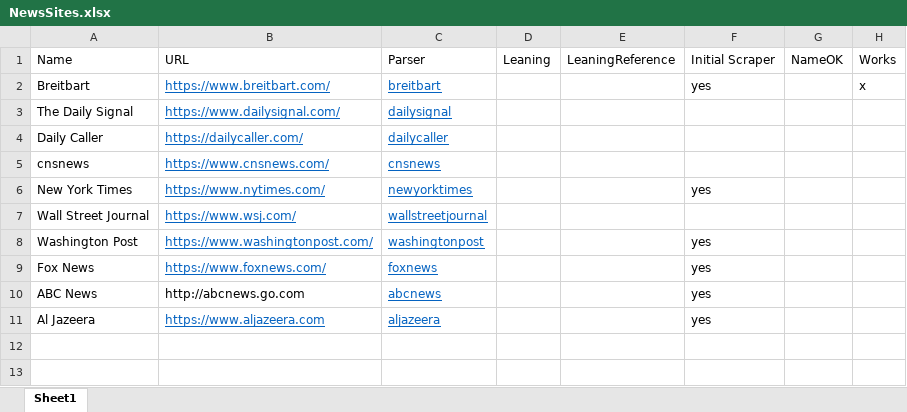
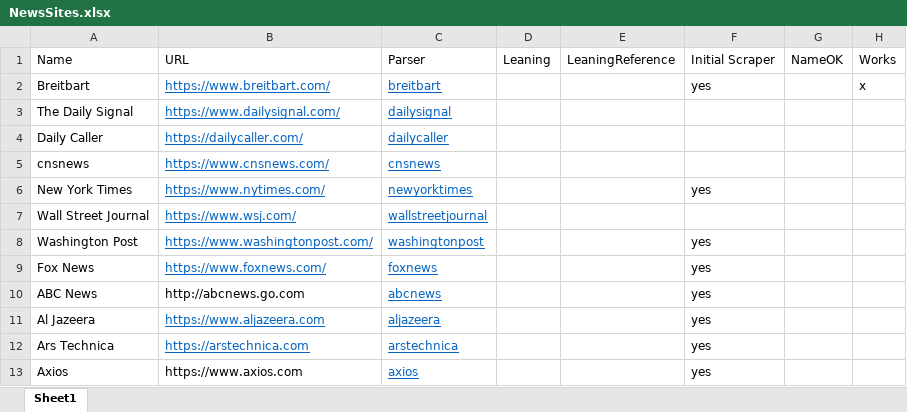
Before and after one commit to brockmanmatt/CoverageTrends, an Excel workbook: NewsSites.xlsx, sheet Sheet1, drawn as a sheet; values as stored, in another font and other column widths than the file's, no borders; the diff names each change by its address in the sheet, - before the commit and + after, or states it on an @@ line.

```diff
--- a/NewsSites.xlsx (sheet Sheet1)
+++ b/NewsSites.xlsx (sheet Sheet1)
+row 12: Ars Technica | https://arstechnica.com | arstechnica |  |  | yes
+row 13: Axios | https://www.axios.com | axios |  |  | yes
```
Also changed, not shown: 2 other files.
